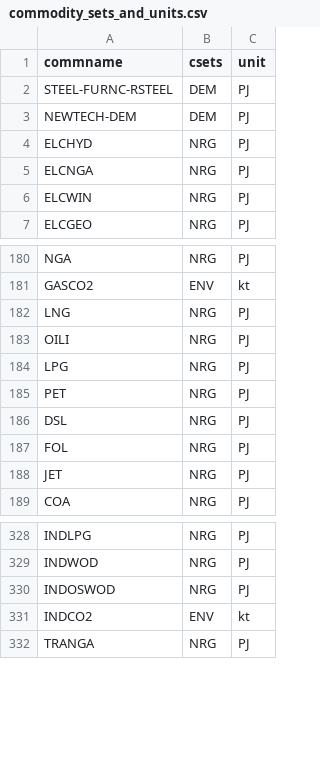
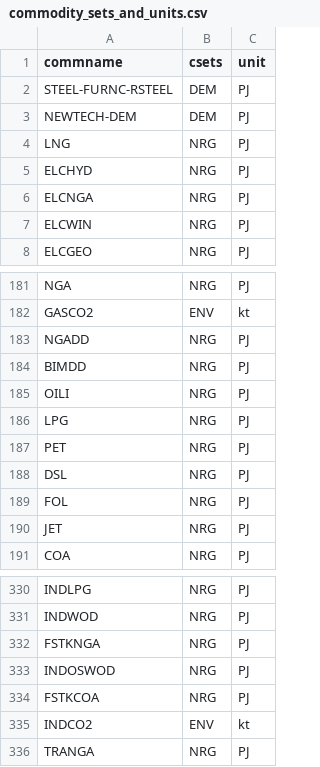
Before and after one commit to EECA-NZ/TIMES-NZ-Model-Files, a CSV file: PREPARE-TIMES-NZ/docs/source/developer_guide/data/commodities/commodity_sets_and_units.csv, drawn as a sheet; only a part is shown, gaps mark what is left out.

```diff
--- a/PREPARE-TIMES-NZ/docs/source/developer_guide/data/commodities/commodity_sets_and_units.csv
+++ b/PREPARE-TIMES-NZ/docs/source/developer_guide/data/commodities/commodity_sets_and_units.csv
@@ -3,2 +3,3 @@ STEEL-FURNC-RSTEEL,DEM,PJ
 NEWTECH-DEM,DEM,PJ
+LNG,NRG,PJ
 ELCHYD,NRG,PJ
@@ -181,3 +182,4 @@ NGA,NRG,PJ
 GASCO2,ENV,kt
-LNG,NRG,PJ
+NGADD,NRG,PJ
+BIMDD,NRG,PJ
 OILI,NRG,PJ
@@ -329,3 +331,5 @@ INDLPG,NRG,PJ
 INDWOD,NRG,PJ
+FSTKNGA,NRG,PJ
 INDOSWOD,NRG,PJ
+FSTKCOA,NRG,PJ
 INDCO2,ENV,kt
```
Also changed, not shown: PREPARE-TIMES-NZ/docs/source/developer_guide/data/processes/process_sets_and_units.csv, TIMES-NZ-INTERNAL-QA/data/concordances/processes/process_sets_and_units.csv, 8 other files.
